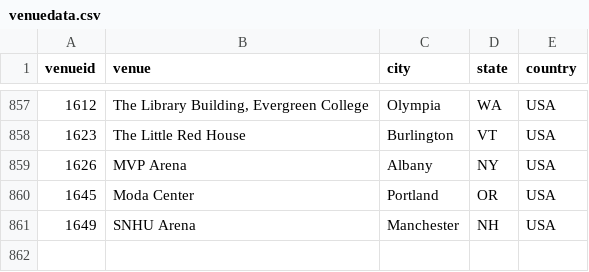
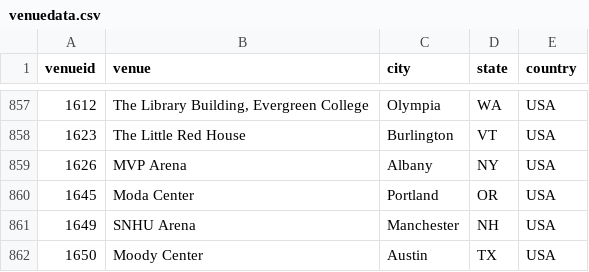
Before and after one commit to connorkitchings/Concerts, a CSV file: Data/Phish/From Web/venuedata.csv, drawn as a sheet; only a part is shown, gaps mark what is left out; the diff names each change by its address in the sheet, - before the commit and + after, or states it on an @@ line.

```diff
--- a/Data/Phish/From Web/venuedata.csv
+++ b/Data/Phish/From Web/venuedata.csv
+row 862: 1650 | Moody Center | Austin | TX | USA
```
Also changed, not shown: Data/Phish/From Web/showdata.csv, Data/Phish/Predictions/ck_plus.csv, 2 other files.
